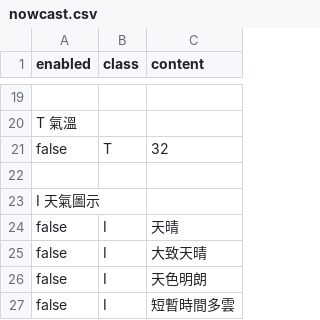
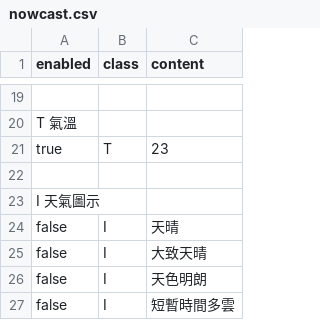
Before and after one commit to macaosso/MSSO, a CSV file: nowcast.csv, drawn as a sheet; only a part is shown, gaps mark what is left out; removed rows and columns are numbered as before the commit, all else as after; the diff names each change by its address in the sheet, - before the commit and + after, or states it on an @@ line.

Commit message:
更新 nowcast.csv

```diff
--- a/nowcast.csv
+++ b/nowcast.csv
-row 21: false | T | 32
+row 21: true | T | 23
```
